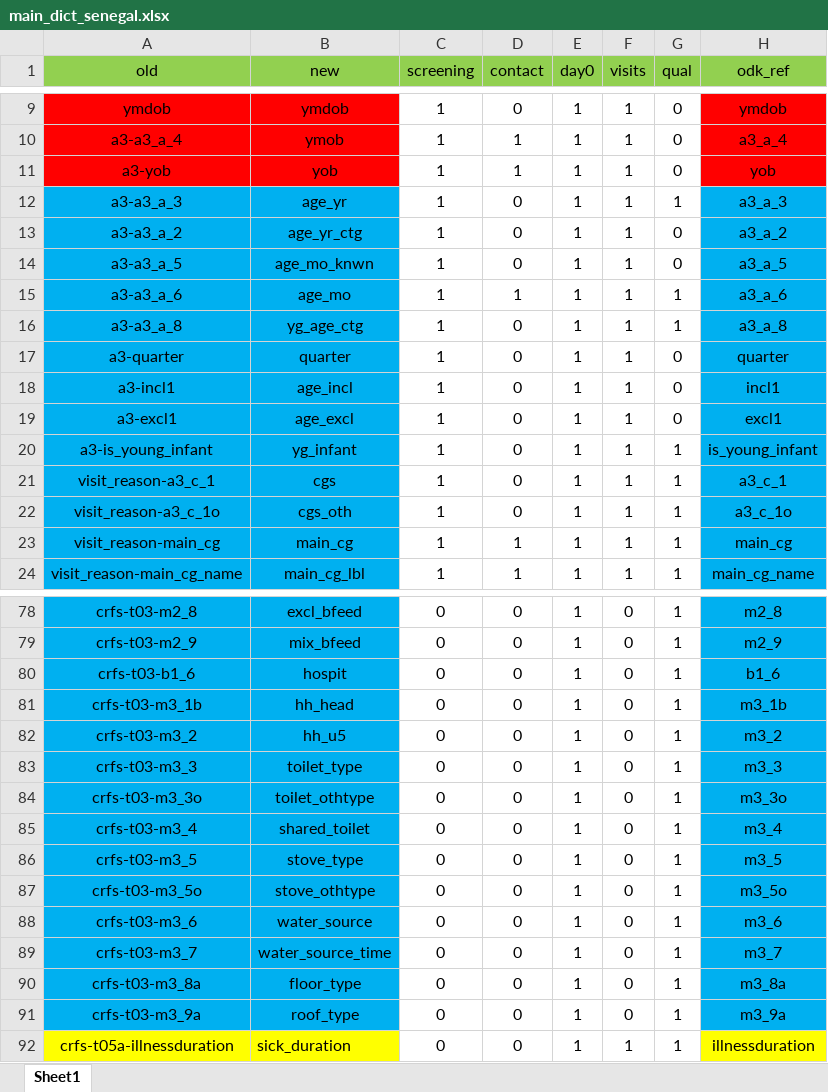
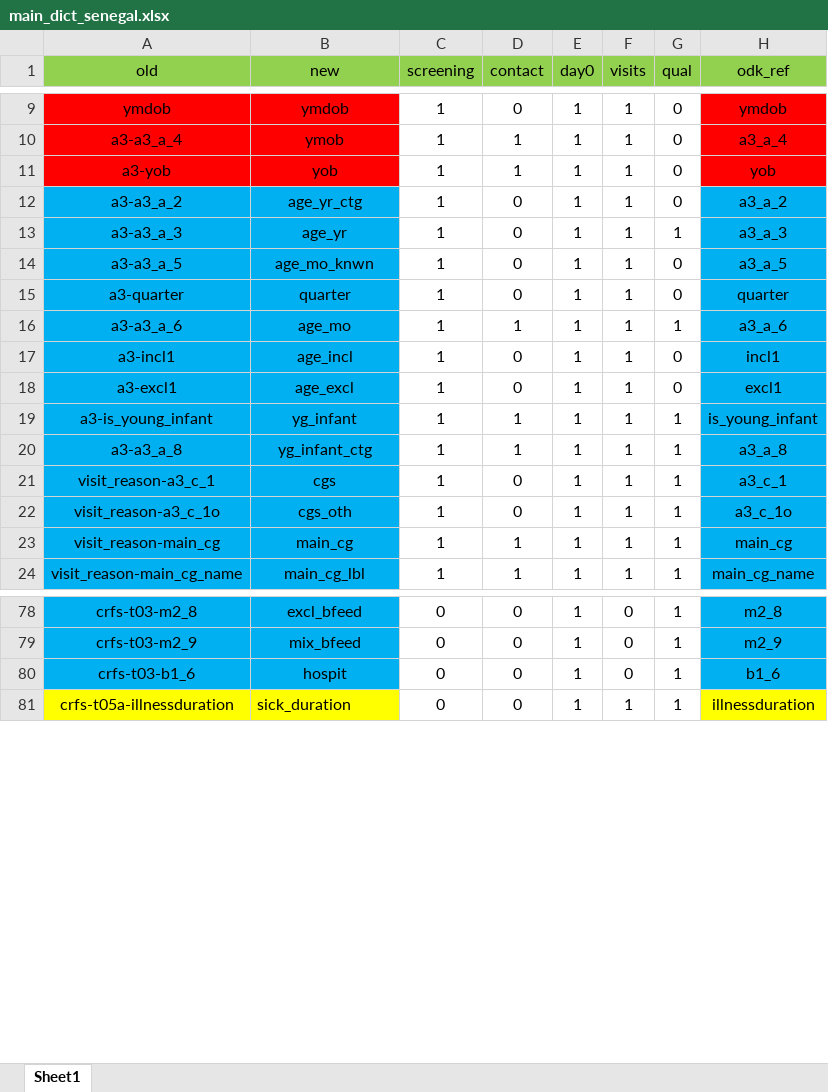
Before and after one commit to SwissTPH/timci, an Excel workbook: inst/extdata/main_dict_senegal.xlsx, sheet Sheet1, drawn as a sheet; only a part is shown, gaps mark what is left out; values as stored, in another font and other column widths than the file's, no borders; removed rows and columns are numbered as before the commit, all else as after; the diff covers the shown part only; the diff names each change by its address in the sheet, - before the commit and + after, or states it on an @@ line.

```diff
--- a/inst/extdata/main_dict_senegal.xlsx (sheet Sheet1)
+++ b/inst/extdata/main_dict_senegal.xlsx (sheet Sheet1)
@@ row 13 moved to row 12: a3-a3_a_2 @@
@@ row 17 moved to row 15: a3-quarter @@
-row 16: a3-a3_a_8 | yg_age_ctg | 1 | 0 | 1 | 1 | 1 | a3_a_8
-D19 (contact): 0
+D19 (contact): 1
+row 20: a3-a3_a_8 | yg_infant_ctg | 1 | 1 | 1 | 1 | 1 | a3_a_8
-row 81: crfs-t03-m3_1b | hh_head | 0 | 0 | 1 | 0 | 1 | m3_1b
-row 82: crfs-t03-m3_2 | hh_u5 | 0 | 0 | 1 | 0 | 1 | m3_2
-row 83: crfs-t03-m3_3 | toilet_type | 0 | 0 | 1 | 0 | 1 | m3_3
-row 84: crfs-t03-m3_3o | toilet_othtype | 0 | 0 | 1 | 0 | 1 | m3_3o
-row 85: crfs-t03-m3_4 | shared_toilet | 0 | 0 | 1 | 0 | 1 | m3_4
-row 86: crfs-t03-m3_5 | stove_type | 0 | 0 | 1 | 0 | 1 | m3_5
-row 87: crfs-t03-m3_5o | stove_othtype | 0 | 0 | 1 | 0 | 1 | m3_5o
-row 88: crfs-t03-m3_6 | water_source | 0 | 0 | 1 | 0 | 1 | m3_6
-row 89: crfs-t03-m3_7 | water_source_time | 0 | 0 | 1 | 0 | 1 | m3_7
-row 90: crfs-t03-m3_8a | floor_type | 0 | 0 | 1 | 0 | 1 | m3_8a
-row 91: crfs-t03-m3_9a | roof_type | 0 | 0 | 1 | 0 | 1 | m3_9a
```
Also changed, not shown: 17 removed rows and 6 edited cells elsewhere in this sheet, inst/extdata/main_dict.xlsx, inst/extdata/main_dict_kenya.xlsx, 8 other files.
